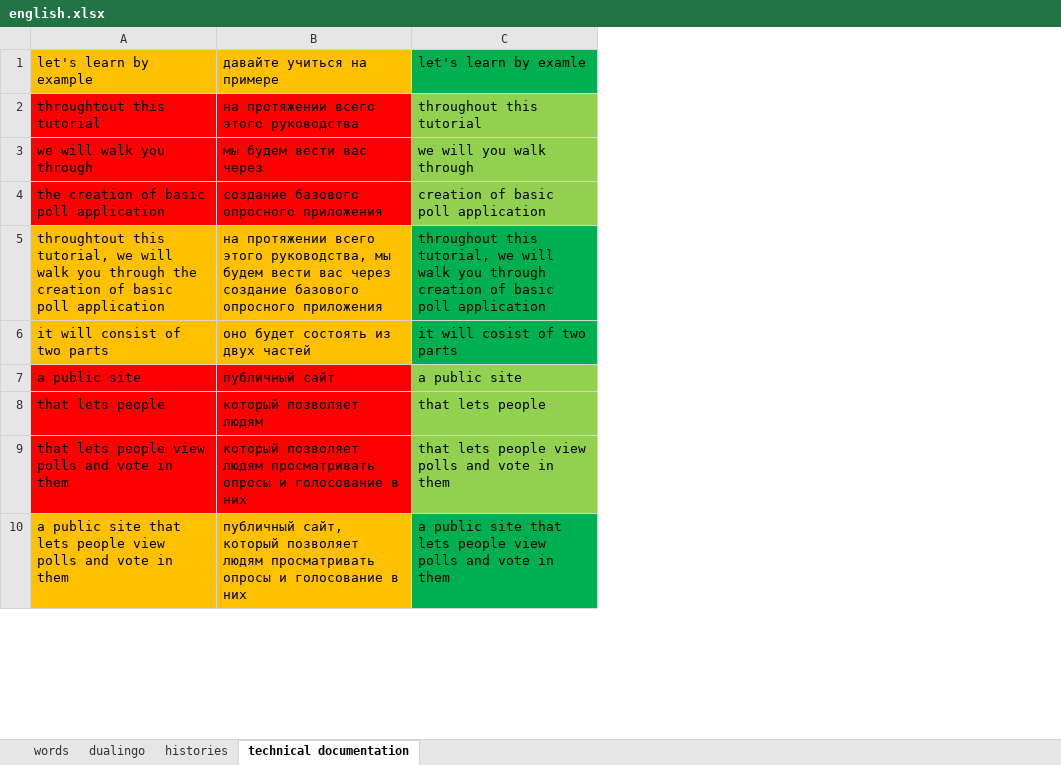
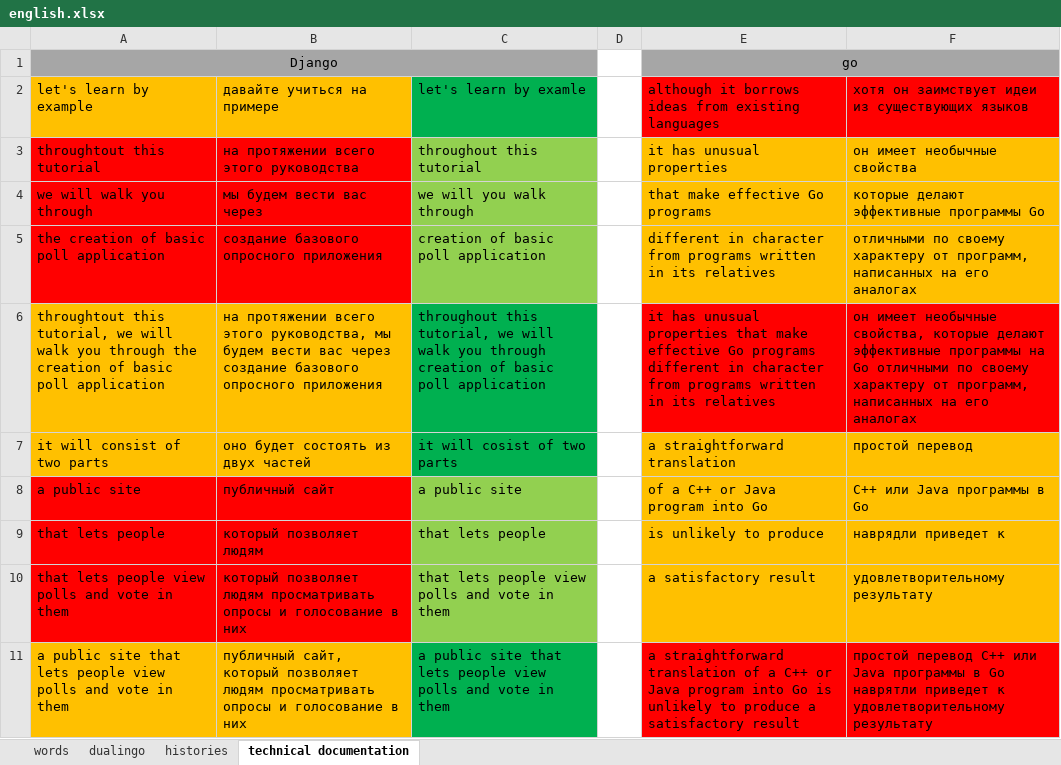
Before and after one commit to spech13/english, an Excel workbook: english.xlsx, sheet technical documentation, drawn as a sheet; only a part is shown; values as stored, in another font and other column widths than the file's, no borders; addresses are those after the commit; the diff names each change by its address in the sheet, - before the commit and + after, or states it on an @@ line.

```diff
--- a/english.xlsx (sheet technical documentation)
+++ b/english.xlsx (sheet technical documentation)
+column D, empty
+column E, rows 2-11: although it borrows ideas from existing languages | it has unusual properties | that make effective Go programs | different in character from programs written in its relatives | it has unusual properties that make effective Go programs different in character from programs written in its relatives | a straightforward translation | of a C++ or Java program into Go | is unlikely to produce | a satisfactory result | a straightforward translation of a C++ or Java program into Go is unlikely to produce a satisfactory result
+column F, rows 2-11: хотя он заимствует идеи из существующих языков | он имеет необычные свойства | которые делают эффективные программы Go | отличными по своему характеру от программ, написанных на его аналогах | он имеет необычные свойства, которые делают эффективные программы на Go отличными по своему характеру от программ, написанных на его аналогах | простой перевод | С++ или Java программы в Go | наврядли приведет к | удовлетворительному результату | простой перевод C++ или Java программы в Go наврятли приведет к удовлетворительному результату
+row 1: Django |  |  |  | go
```
Also changed, not shown: sheet histories.
